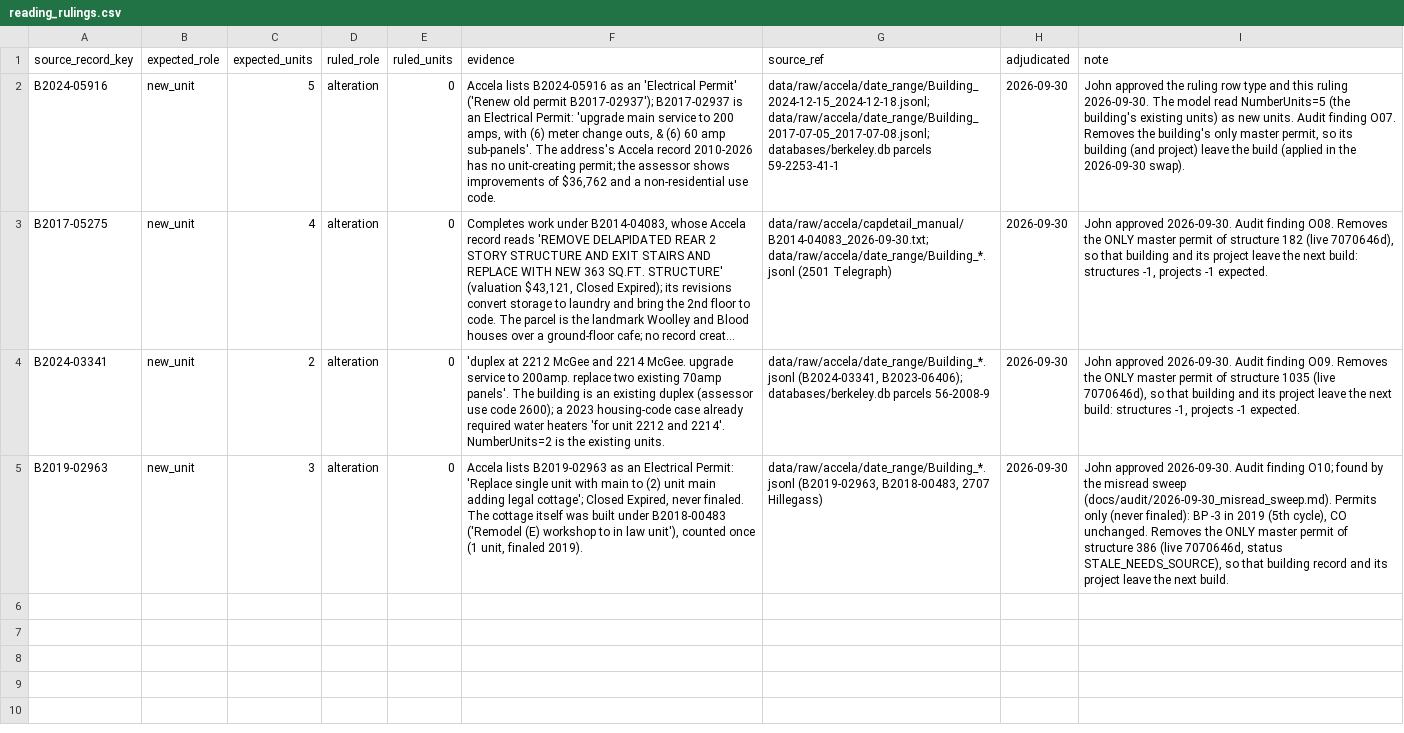
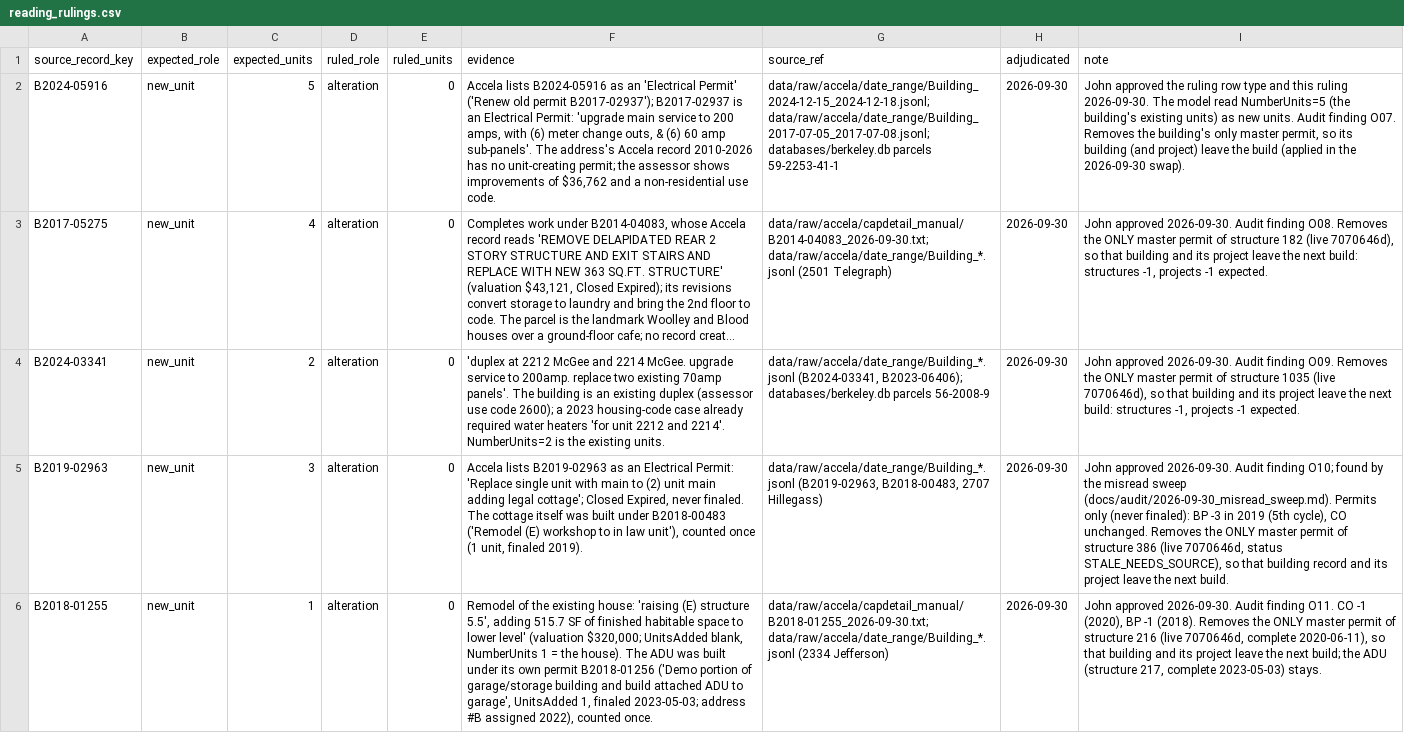
Before and after one commit to blockXblock/berkeley-housing-analysis, a CSV file: corrections/v4/reading_rulings.csv, drawn as a sheet; long unchanged cells end in …; the diff names each change by its address in the sheet, - before the commit and + after, or states it on an @@ line.

```diff
--- a/corrections/v4/reading_rulings.csv
+++ b/corrections/v4/reading_rulings.csv
+row 6: B2018-01255 | new_unit | 1 | alteration | 0 | Remodel of the existing house: 'raising (E) structure 5.5', adding 515.7 SF of finished habitable space to lower level' (valuation $320,000; UnitsAdded blank, NumberUnits 1 = the house). The ADU was built under its own permit B2018-01256 ('Demo portion of garage/storage building and build attached ADU to garage', UnitsAdded 1, finaled 2023-05-03; address #B assigned 2022), counted once. | data/raw/accela/capdetail_manual/B2018-01255_2026-09-30.txt; data/raw/accela/date_range/Building_*.jsonl (2334 Jefferson) | 2026-09-30 | John approved 2026-09-30. Audit finding O11. CO -1 (2020), BP -1 (2018). Removes the ONLY master permit of structure 216 (live 7070646d, complete 2020-06-11), so that building and its project leave the next build; the ADU (structure 217, complete 2023-05-03) stays.
```
Also changed, not shown: corrections/v4/audit_findings.csv, 1 other file.
